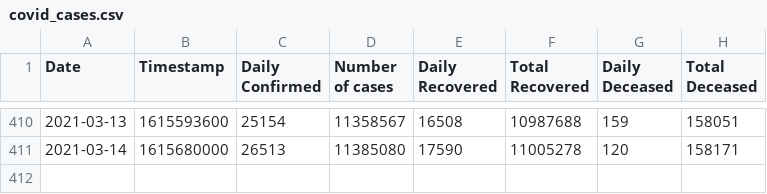
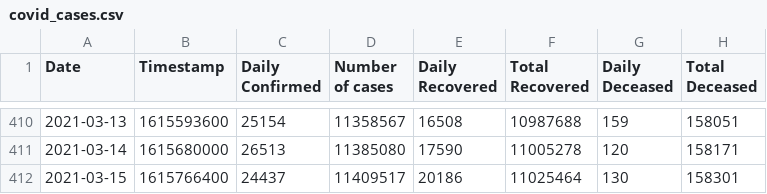
Before and after one commit to chetan0402/covid-19-dataset, a CSV file: covid_cases.csv, drawn as a sheet; only a part is shown, gaps mark what is left out.

```diff
--- a/covid_cases.csv
+++ b/covid_cases.csv
@@ -411 +411,2 @@ Date,Timestamp,Daily Confirmed,Number of cases,Daily Recovered,Total Recovered,D
 2021-03-14,1615680000,26513,11385080,17590,11005278,120,158171
+2021-03-15,1615766400,24437,11409517,20186,11025464,130,158301
```
Also changed, not shown: 1 other file.
